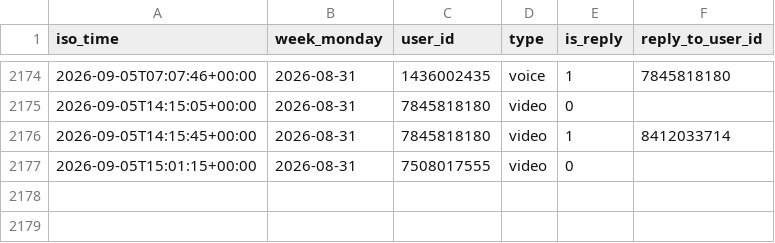
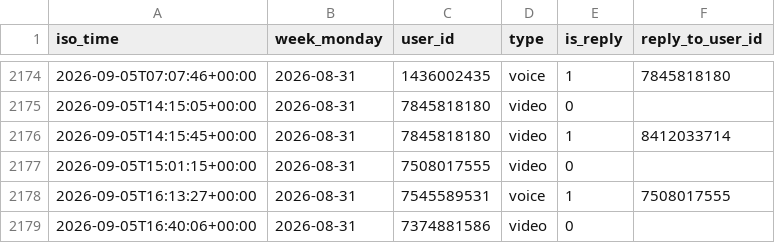
Before and after one commit to Mehinewe/weekly-topic-telegram, a CSV file: activity_log.csv, drawn as a sheet; only a part is shown, gaps mark what is left out; the diff names each change by its address in the sheet, - before the commit and + after, or states it on an @@ line.

```diff
--- a/activity_log.csv
+++ b/activity_log.csv
+row 2178: 2026-09-05T16:13:27+00:00 | 2026-08-31 | 7545589531 | voice | 1 | 7508017555
+row 2179: 2026-09-05T16:40:06+00:00 | 2026-08-31 | 7374881586 | video | 0
```
Also changed, not shown: 1 other file.
